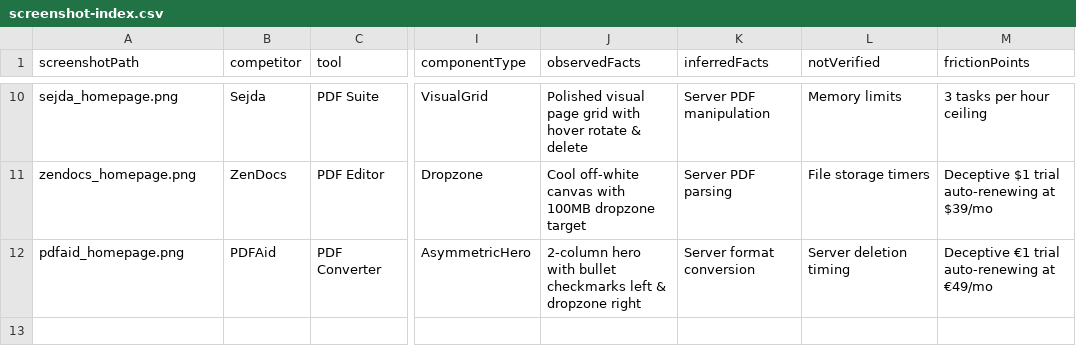
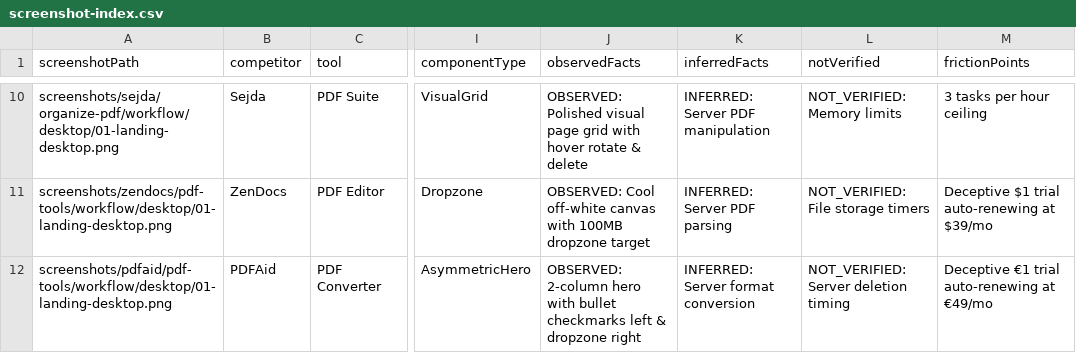
Before and after one commit to voltframeagency-cmd/filekit, a CSV file: docs/research/competitors/screenshot-index.csv, drawn as a sheet; only a part is shown, gaps mark what is left out; the diff covers the shown part only; the diff names each change by its address in the sheet, - before the commit and + after, or states it on an @@ line.

```diff
--- a/docs/research/competitors/screenshot-index.csv
+++ b/docs/research/competitors/screenshot-index.csv
-A10 (screenshotPath): sejda_homepage.png
+A10 (screenshotPath): screenshots/sejda/organize-pdf/workflow/desktop/01-landing-desktop.png
-J10 (observedFacts): Polished visual…
+J10 (observedFacts): OBSERVED: Polished visual…
-K10 (inferredFacts): Server PDF manipulation
+K10 (inferredFacts): INFERRED: Server PDF manipulation
-L10 (notVerified): Memory limits
+L10 (notVerified): NOT_VERIFIED: Memory limits
-A11 (screenshotPath): zendocs_homepage.png
+A11 (screenshotPath): screenshots/zendocs/pdf-tools/workflow/desktop/01-landing-desktop.png
-J11 (observedFacts): Cool off-white…
+J11 (observedFacts): OBSERVED: Cool off-white…
-K11 (inferredFacts): Server PDF parsing
+K11 (inferredFacts): INFERRED: Server PDF parsing
-L11 (notVerified): File storage timers
+L11 (notVerified): NOT_VERIFIED: File storage timers
-A12 (screenshotPath): pdfaid_homepage.png
+A12 (screenshotPath): screenshots/pdfaid/pdf-tools/workflow/desktop/01-landing-desktop.png
-J12 (observedFacts): 2-column hero…
+J12 (observedFacts): OBSERVED: 2-column hero…
-K12 (inferredFacts): Server format conversion
+K12 (inferredFacts): INFERRED: Server format conversion
-L12 (notVerified): Server deletion timing
+L12 (notVerified): NOT_VERIFIED: Server deletion timing
```
Also changed, not shown: 32 edited cells elsewhere in this file, 13 other files.
